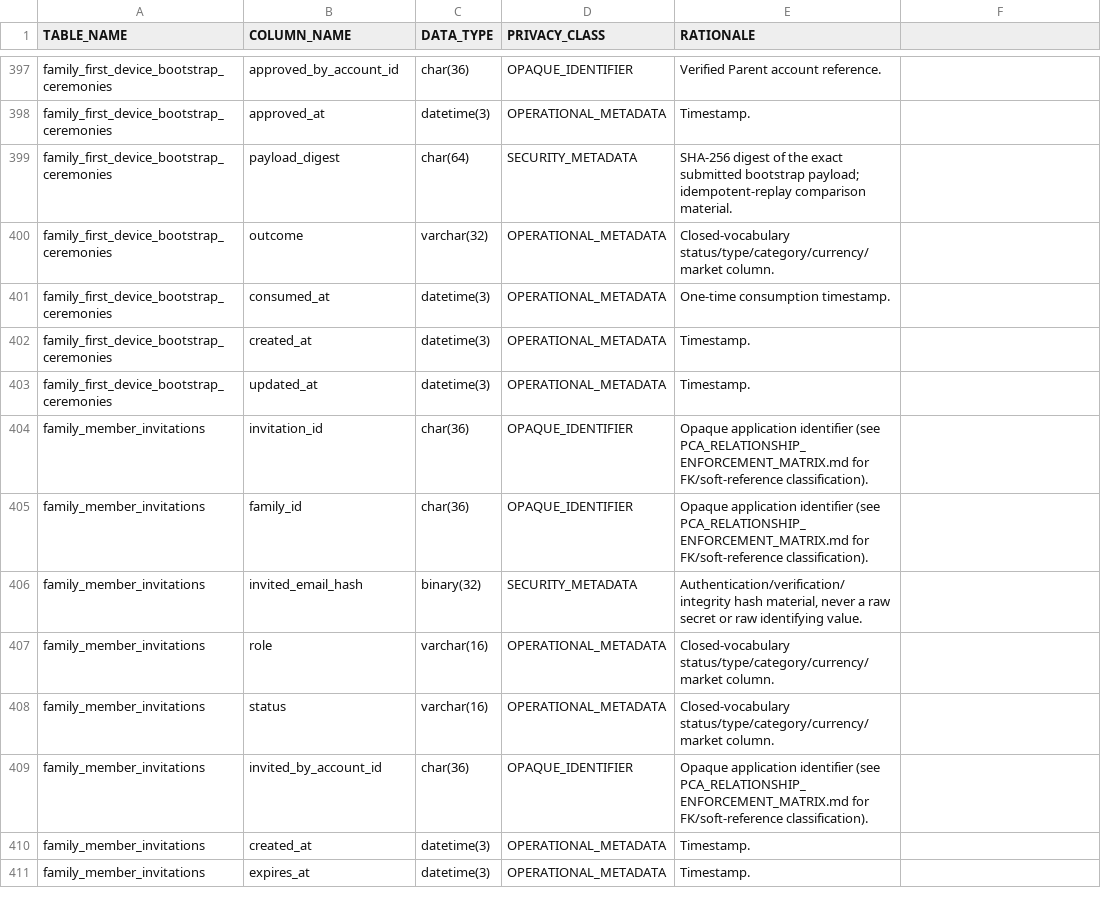
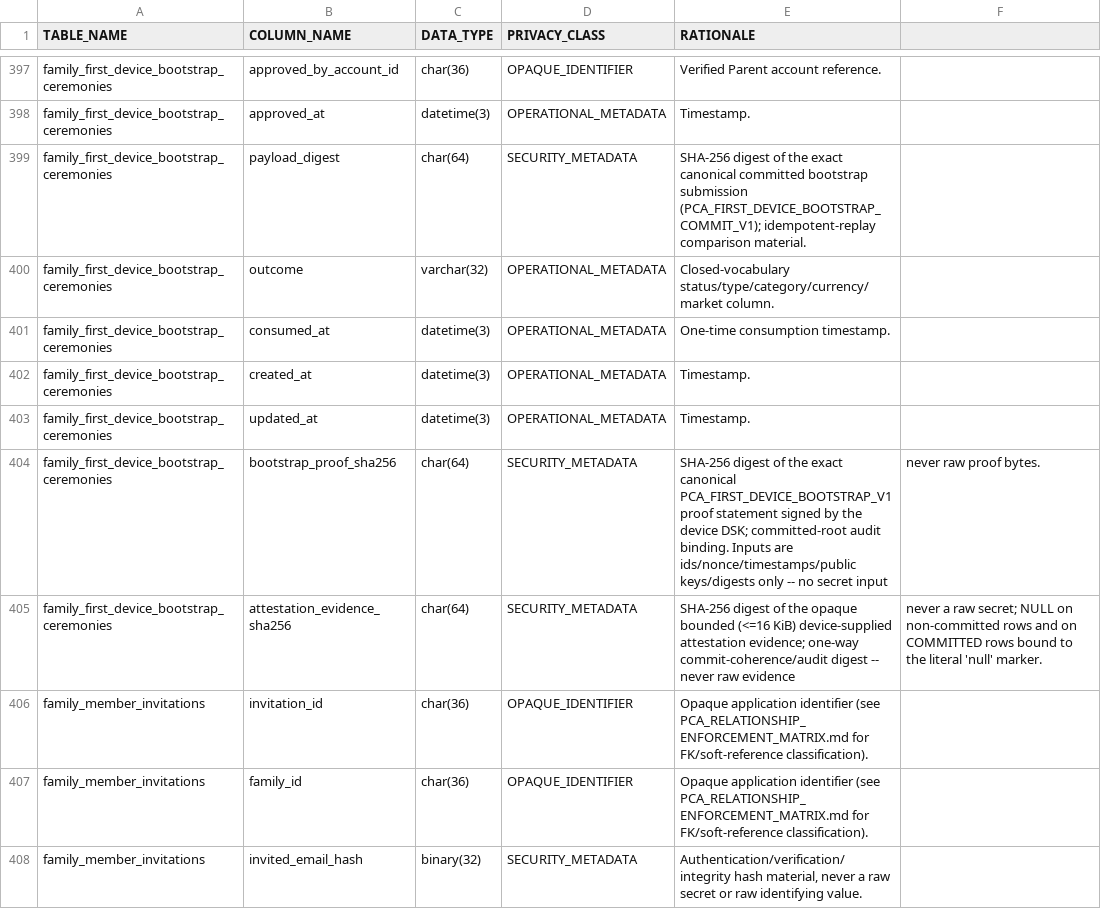
Before and after one commit to mosa-ali/PCA, a CSV file: docs/database/PCA_CENTRAL_DATA_PRIVACY_CLASSIFICATION.csv, drawn as a sheet; only a part is shown, gaps mark what is left out; the shorter side is filled out with more unchanged rows.

Commit message:
fix(security): close first-device bootstrap verification gaps
Wave 6B-R1 (backend-only; owner R1 directive). Base ca2cf8ab. Repository/local
schema head moves 0062 -> 0063 (additive; live pca_pro remains 0059, untouched).

R1-01 canonical committed-submission identity: new canonical netstring domain
PCA_FIRST_DEVICE_BOOTSTRAP_COMMIT_V1 binding proofBytes + proofSignature +
epoch1Bytes + epoch1Signature + the evidence presence/value (the legacy
LF-concatenation omitted proofSignature entirely and allowed cross-field
byte-shifting and null/'' aliasing); a changed proofSignature or evidence is now
a different committed identity and is REJECTED while byte-identical retries
replay idempotently.

R1-02 attestation DSK binding: FirstDeviceAttestationInput now carries the exact
expected DSK triple (from the durable ceremony row; M1-bound to the enrollment
attempt), the VERIFIED verdict must return the attested DSK triple, and the
service independently equates attested == expected before any commit; MUST-NOT
obligations (no blind echo; only evidence-validated values) are documented for
the 6C/6D verifiers; production composition remains FailClosedAttestationVerifier.

R1-03 durable auditability (migration 0063, additive): the ceremony row gains
bootstrap_proof_sha256 + attestation_evidence_sha256 (digests only; raw proof
bytes and raw attestation evidence are NEVER stored) with four abbreviated
ffdbc_* CHECKs; the exact canonical PCA_FIRST_DEVICE_BOOTSTRAP_V1 statement is
now reconstructible and re-verifiable from durable non-secret state (anchor
signature re-verification + tamper detection proven in the DB suite).

Validation: unit 2801/2801; disposable MySQL inner 698 tests / 688 pass / 0 fail /
10 privileged-mode skips; certified production paths 276/276 (0 skipped, 0 failed);
migration-from-zero through 0063 PASS (61 migrations); 0062->0063
upgrade/legacy-row-preservation/replay/constraint-backstop PASS; focused
temp-copy kill-run v3: control 58/58 pass and ALL SIXTEEN B-SEC022-001..016
mutants behaviorally killed; canonical artifacts regenerated (95 tables /
830 columns / 312 checks / 61 migration rows) with schema drift +
disposable-bootstrap --check PASS; repo security checks + negative controls PASS;
contracts PASS.

Ledgers rolled: PARENT_CODEX_MASTER_TODO, PLATFORM_CODEX_MASTER_TODO, continuous
goal. WAVE_6B_R1_STOPPED_FOR_OWNER_REVIEW = YES.

```diff
--- a/docs/database/PCA_CENTRAL_DATA_PRIVACY_CLASSIFICATION.csv
+++ b/docs/database/PCA_CENTRAL_DATA_PRIVACY_CLASSIFICATION.csv
@@ -398,3 +398,3 @@ family_first_device_bootstrap_ceremonies,approved_by_account_id,char(36),OPAQUE_
 family_first_device_bootstrap_ceremonies,approved_at,datetime(3),OPERATIONAL_METADATA,Timestamp.
-family_first_device_bootstrap_ceremonies,payload_digest,char(64),SECURITY_METADATA,SHA-256 digest of the exact submitted bootstrap payload; idempotent-replay comparison material.
+family_first_device_bootstrap_ceremonies,payload_digest,char(64),SECURITY_METADATA,SHA-256 digest of the exact canonical committed bootstrap submission (PCA_FIRST_DEVICE_BOOTSTRAP_COMMIT_V1); idempotent-replay comparison material.
 family_first_device_bootstrap_ceremonies,outcome,varchar(32),OPERATIONAL_METADATA,Closed-vocabulary status/type/category/currency/market column.
@@ -403,2 +403,4 @@ family_first_device_bootstrap_ceremonies,created_at,datetime(3),OPERATIONAL_META
 family_first_device_bootstrap_ceremonies,updated_at,datetime(3),OPERATIONAL_METADATA,Timestamp.
+family_first_device_bootstrap_ceremonies,bootstrap_proof_sha256,char(64),SECURITY_METADATA,SHA-256 digest of the exact canonical PCA_FIRST_DEVICE_BOOTSTRAP_V1 proof statement signed by the device DSK; committed-root audit binding. Inputs are ids/nonce/timestamps/public keys/digests only -- no secret input, never raw proof bytes.
+family_first_device_bootstrap_ceremonies,attestation_evidence_sha256,char(64),SECURITY_METADATA,SHA-256 digest of the opaque bounded (<=16 KiB) device-supplied attestation evidence; one-way commit-coherence/audit digest -- never raw evidence, never a raw secret; NULL on non-committed rows and on COMMITTED rows bound to the literal 'null' marker.
 family_member_invitations,invitation_id,char(36),OPAQUE_IDENTIFIER,Opaque application identifier (see PCA_RELATIONSHIP_ENFORCEMENT_MATRIX.md for FK/soft-reference classification).
```
Also changed, not shown: 26 other files.
